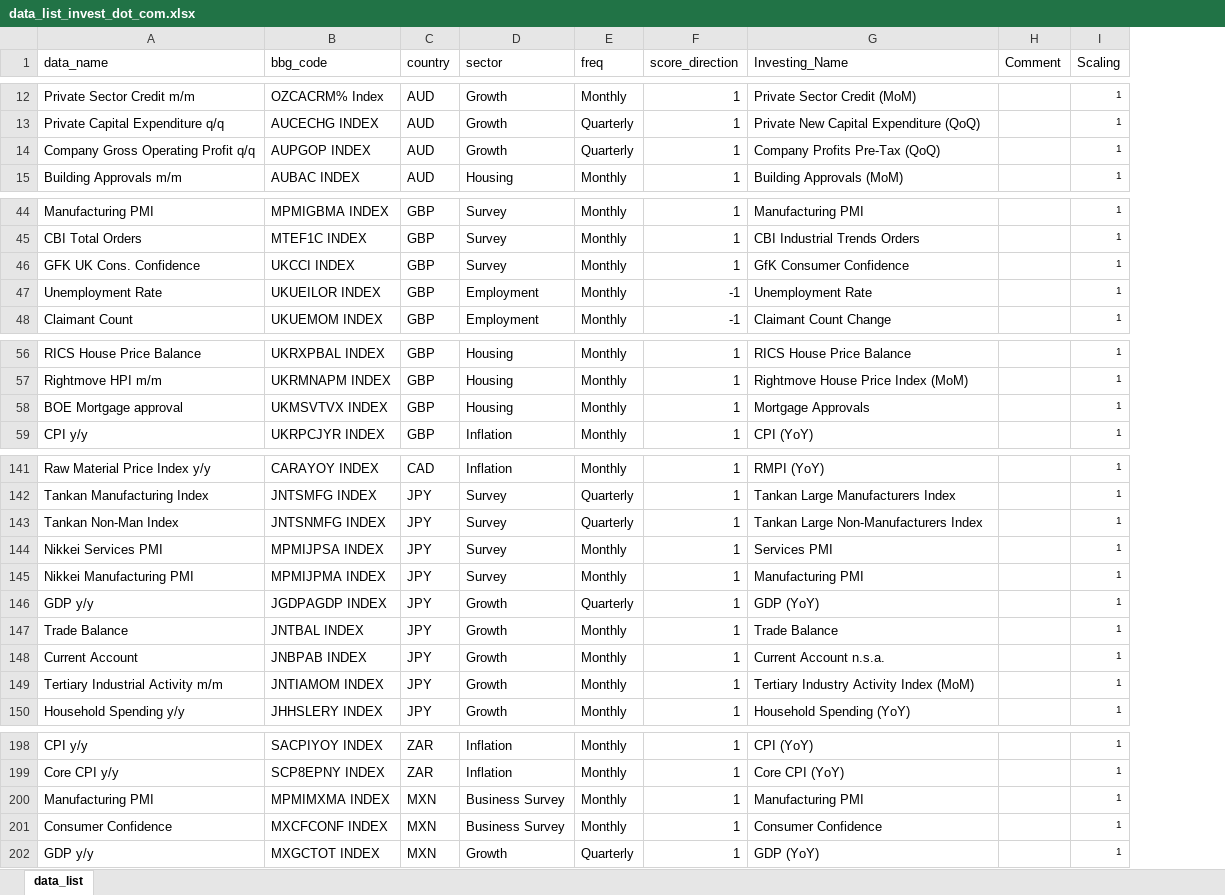
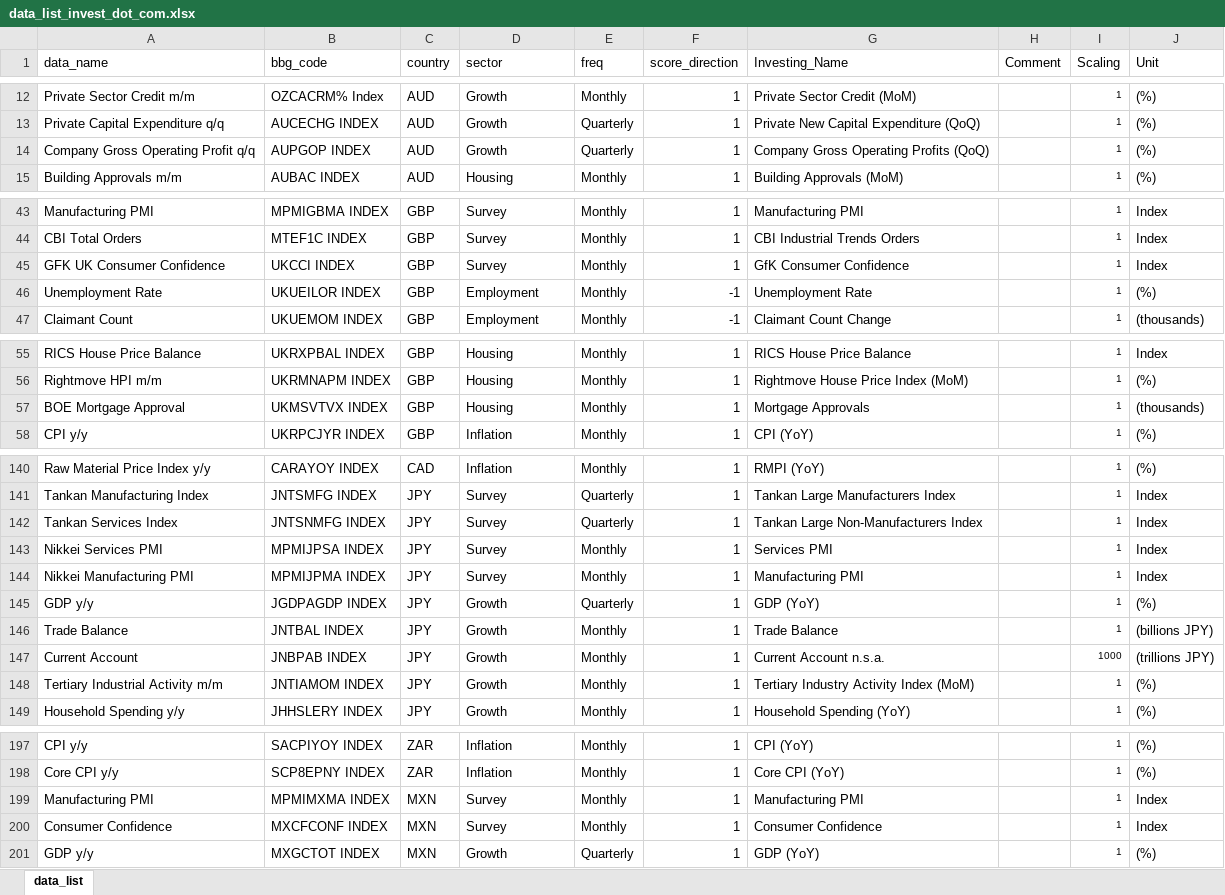
Before and after one commit to jsong6688/pulse_daily_batch_container, an Excel workbook: depedencies/mappings/data_list_invest_dot_com.xlsx, sheet data_list, drawn as a sheet; only a part is shown, gaps mark what is left out; values as stored, in another font and other column widths than the file's, no borders; addresses are those after the commit; the diff covers the shown part only; the diff names each change by its address in the sheet, - before the commit and + after, or states it on an @@ line.

```diff
--- a/depedencies/mappings/data_list_invest_dot_com.xlsx (sheet data_list)
+++ b/depedencies/mappings/data_list_invest_dot_com.xlsx (sheet data_list)
+column J (Unit), rows 12-15: all (%); rows 43-47: Index | Index | Index | (%) | (thousands); rows 55-58: Index | (%) | (thousands) | (%); rows 140-149: (%) | Index | Index | Index | Index | (%) | (billions JPY) | (trillions JPY) | (%) | (%); rows 197-201: (%) | (%) | Index | Index | (%)
-G14 (Investing_Name): Company Profits Pre-Tax (QoQ)
+G14 (Investing_Name): Company Gross Operating Profits (QoQ)
-A45 (data_name): GFK UK Cons. Confidence
+A45 (data_name): GFK UK Consumer Confidence
-A57 (data_name): BOE Mortgage approval
+A57 (data_name): BOE Mortgage Approval
-A142 (data_name): Tankan Non-Man Index
+A142 (data_name): Tankan Services Index
-I147 (Scaling): 1
+I147 (Scaling): 1000
-D199:D200 (sector): Business Survey
+D199:D200 (sector): Survey
```
Also changed, not shown: 1 removed row and 26 edited cells elsewhere in this sheet, 8 other files.
